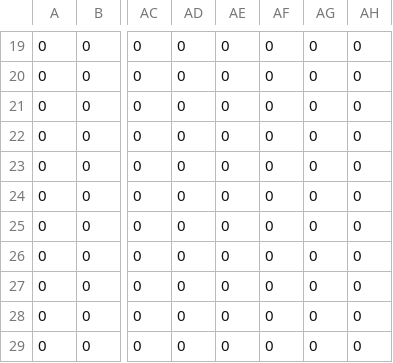
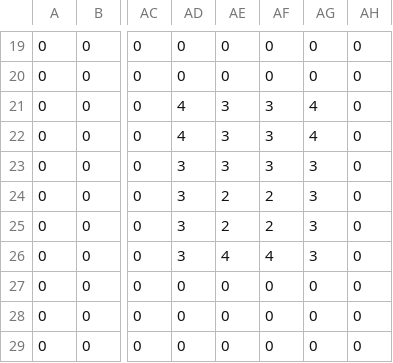
Before and after one commit to Maversnipe/SP3, a CSV file: DM2212_Physics/Physics/Maps/example.csv, drawn as a sheet; only a part is shown, gaps mark what is left out; the diff names each change by its address in the sheet, - before the commit and + after, or states it on an @@ line.

```diff
--- a/DM2212_Physics/Physics/Maps/example.csv
+++ b/DM2212_Physics/Physics/Maps/example.csv
-AD21:AD22: 0
+AD21:AD22: 4
-AE21:AE23: 0
+AE21:AE23: 3
-AF21:AF23: 0
+AF21:AF23: 3
-AG21:AG22: 0
+AG21:AG22: 4
-AD23:AD26: 0
+AD23:AD26: 3
-AG23:AG26: 0
+AG23:AG26: 3
-AE24:AE25: 0
+AE24:AE25: 2
-AF24:AF25: 0
+AF24:AF25: 2
-AE26: 0
+AE26: 4
-AF26: 0
+AF26: 4
```
Also changed, not shown: 14 other files.
